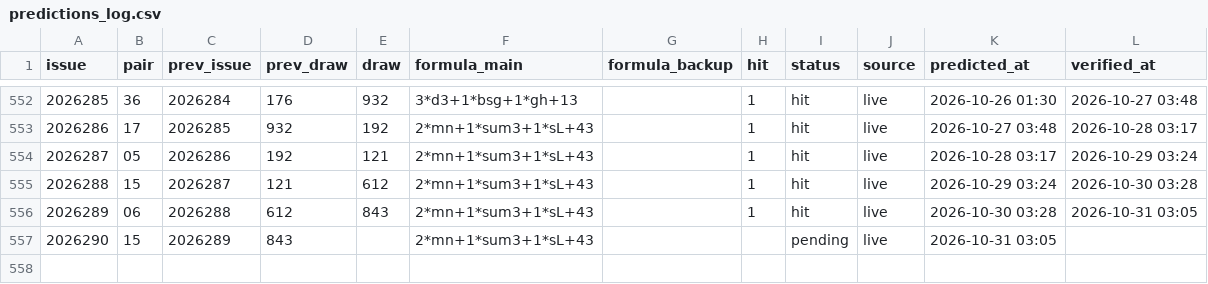
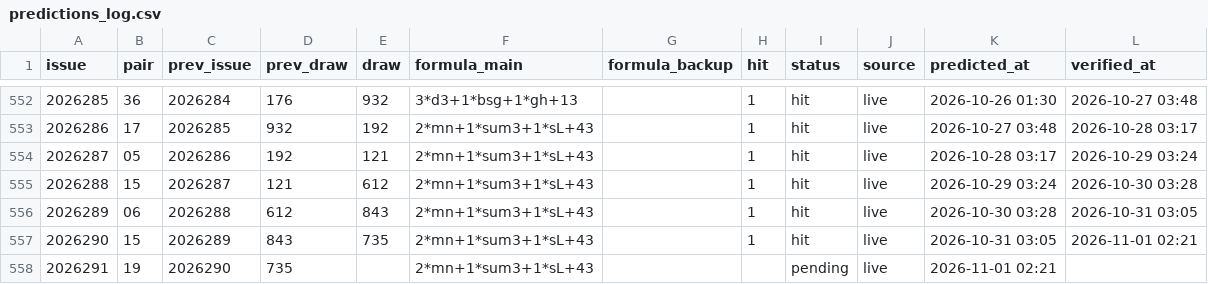
Before and after one commit to hxiaowei0102-web/fc3d-buma2, a CSV file: predictions_log.csv, drawn as a sheet; only a part is shown, gaps mark what is left out.

```diff
--- a/predictions_log.csv
+++ b/predictions_log.csv
@@ -556,2 +556,3 @@ issue,pair,prev_issue,prev_draw,draw,formula_main,formula_backup,hit,status,sour
 2026289,06,2026288,612,843,2*mn+1*sum3+1*sL+43,,1,hit,live,2026-10-30 03:28,2026-10-31 03:05
-2026290,15,2026289,843,,2*mn+1*sum3+1*sL+43,,,pending,live,2026-10-31 03:05,
+2026290,15,2026289,843,735,2*mn+1*sum3+1*sL+43,,1,hit,live,2026-10-31 03:05,2026-11-01 02:21
+2026291,19,2026290,735,,2*mn+1*sum3+1*sL+43,,,pending,live,2026-11-01 02:21,
```
Also changed, not shown: data/fc3d-history.csv, predictions_log_500.csv, 3 other files.
